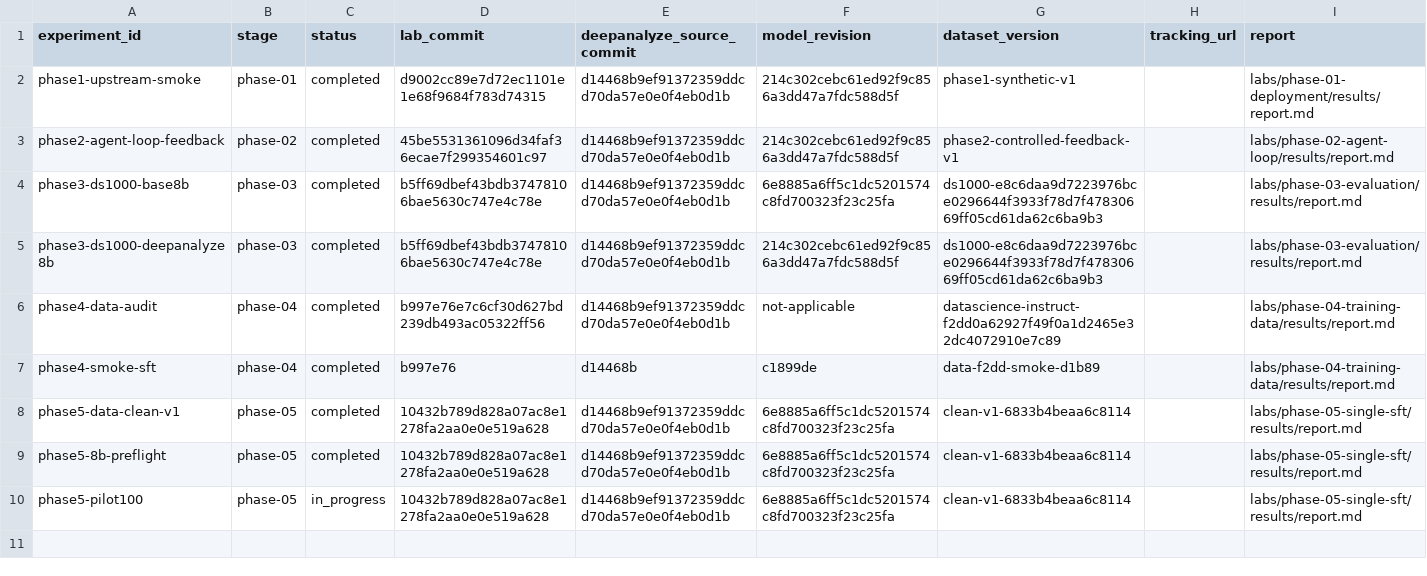
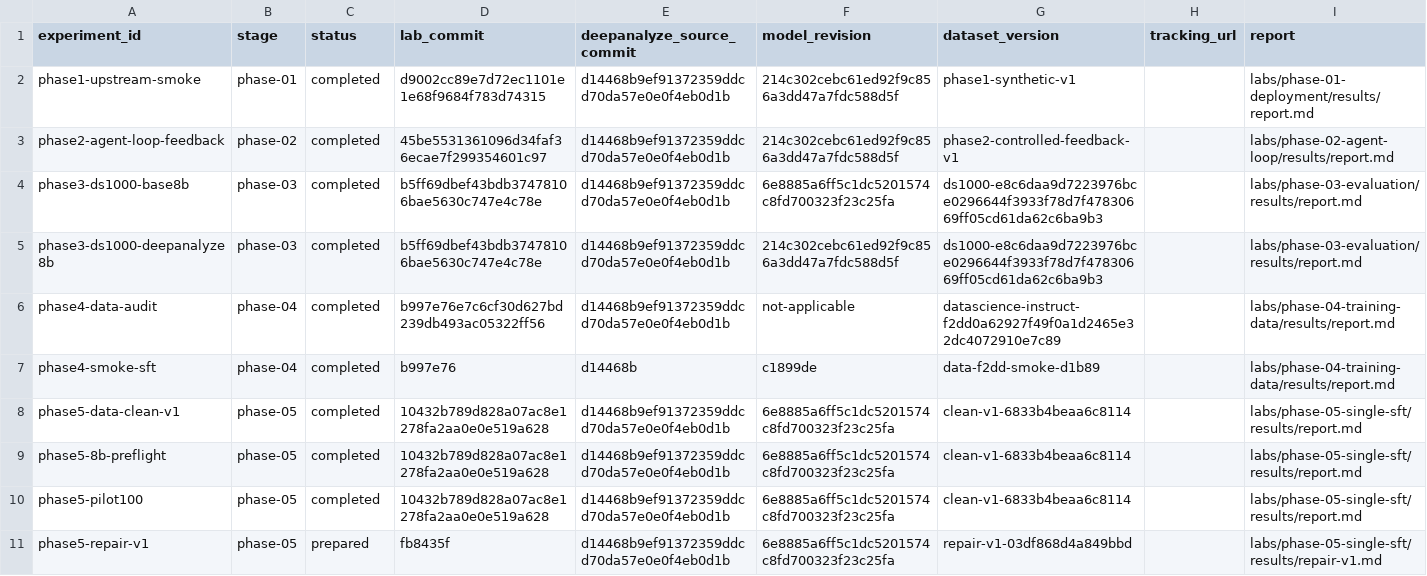
Before and after one commit to Qi18/deep-analyze-lab, a CSV file: experiments.csv, drawn as a sheet.

Commit message:
feat(phase5): prepare budgeted repair training with development gates

```diff
--- a/experiments.csv
+++ b/experiments.csv
@@ -9,2 +9,3 @@ phase5-data-clean-v1,phase-05,completed,10432b789d828a07ac8e1278fa2aa0e0e519a628
 phase5-8b-preflight,phase-05,completed,10432b789d828a07ac8e1278fa2aa0e0e519a628,d14468b9ef91372359ddcd70da57e0e0f4eb0d1b,6e8885a6ff5c1dc5201574c8fd700323f23c25fa,clean-v1-6833b4beaa6c8114,,labs/phase-05-single-sft/results/report.md
-phase5-pilot100,phase-05,in_progress,10432b789d828a07ac8e1278fa2aa0e0e519a628,d14468b9ef91372359ddcd70da57e0e0f4eb0d1b,6e8885a6ff5c1dc5201574c8fd700323f23c25fa,clean-v1-6833b4beaa6c8114,,labs/phase-05-single-sft/results/report.md
+phase5-pilot100,phase-05,completed,10432b789d828a07ac8e1278fa2aa0e0e519a628,d14468b9ef91372359ddcd70da57e0e0f4eb0d1b,6e8885a6ff5c1dc5201574c8fd700323f23c25fa,clean-v1-6833b4beaa6c8114,,labs/phase-05-single-sft/results/report.md
+phase5-repair-v1,phase-05,prepared,fb8435f,d14468b9ef91372359ddcd70da57e0e0f4eb0d1b,6e8885a6ff5c1dc5201574c8fd700323f23c25fa,repair-v1-03df868d4a849bbd,,labs/phase-05-single-sft/results/repair-v1.md
```
Also changed, not shown: 15 other files.
